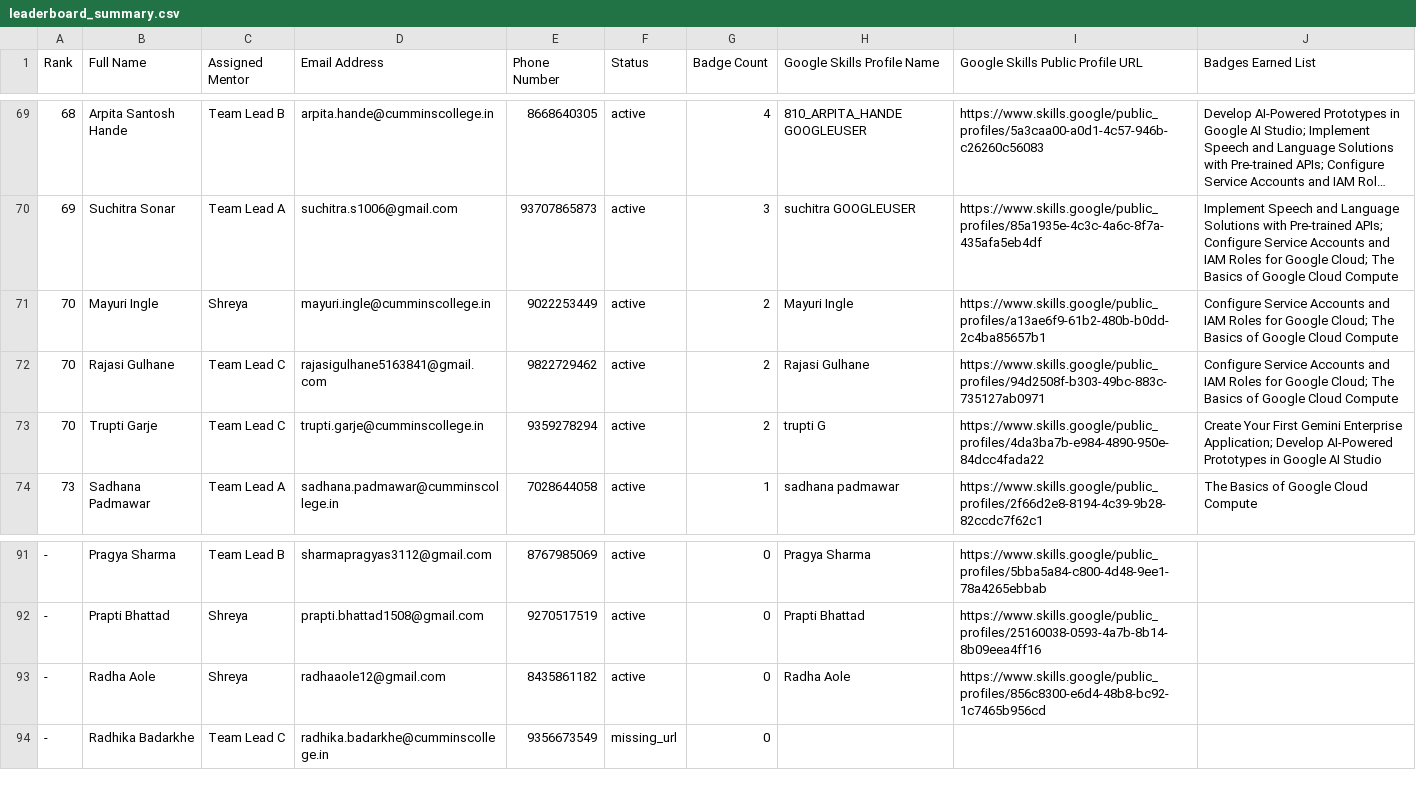
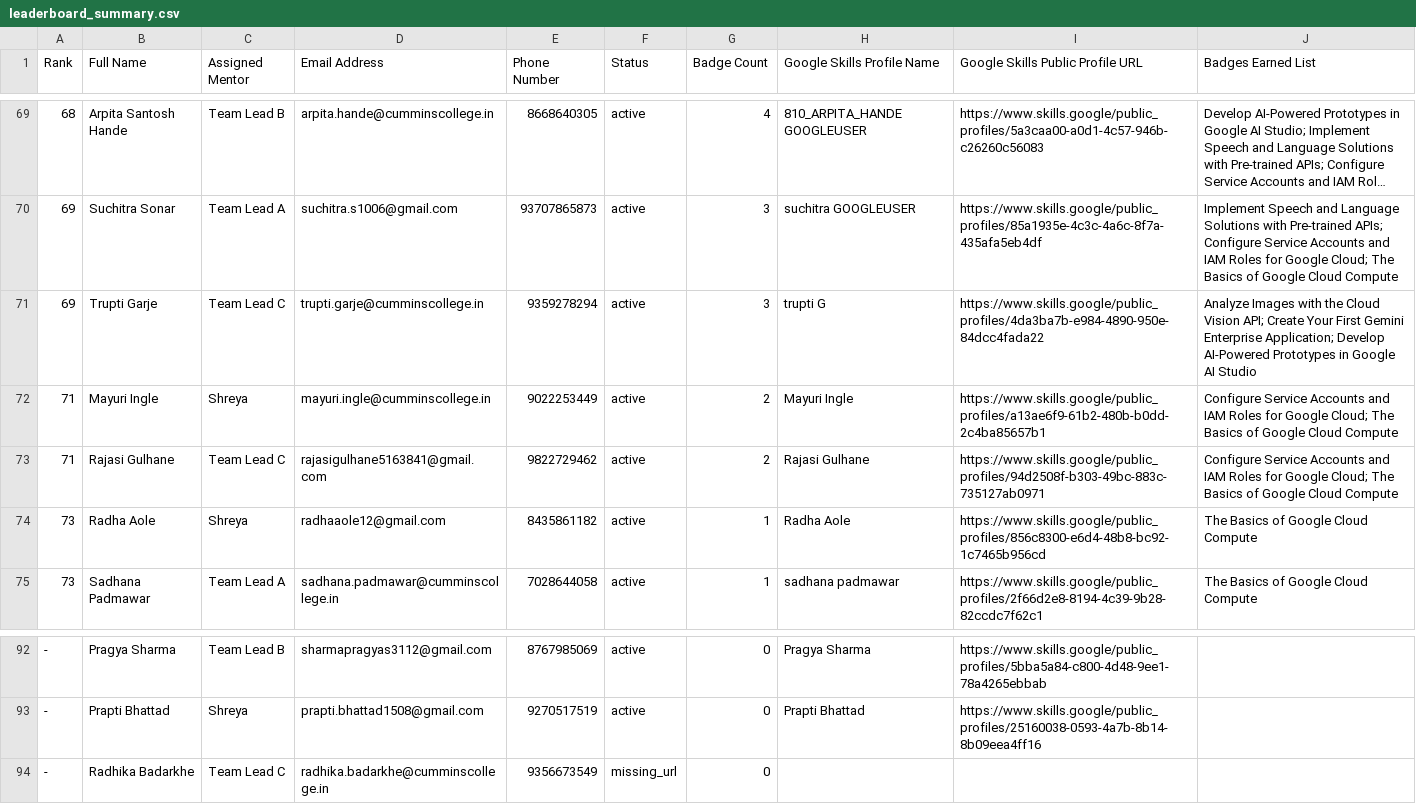
Before and after one commit to s-hreya184/ProgressTracking, a CSV file: leaderboard_summary.csv, drawn as a sheet; only a part is shown, gaps mark what is left out; long unchanged cells end in ….

```diff
--- a/leaderboard_summary.csv
+++ b/leaderboard_summary.csv
@@ -70,5 +70,6 @@ Rank,Full Name,Assigned Mentor,Email Address,Phone Number,Status,Badge Count,Goo
 69,Suchitra Sonar,Team Lead A,suchitra.s1006@gmail.com,93707865873,active,3,suchitra GOOGLEUSER,https://www.skills.google/public_profiles/85a1935e-4c3c-4a6c-8f7a-435afa5eb4df,Implement Speech and Language Solutions with Pre-trained APIs; Configure Service Accounts and IAM Roles for Google Cloud; The Basics of Google Cloud Compute
-70,Mayuri Ingle,Shreya,mayuri.ingle@cumminscollege.in,9022253449,active,2,Mayuri Ingle,https://www.skills.google/public_profiles/a13ae6f9-61b2-480b-b0dd-2c4ba85657b1,Configure Service Accounts and IAM Roles for Google Cloud; The Basics of Google Cloud Compute
-70,Rajasi Gulhane,Team Lead C,rajasigulhane5163841@gmail.com,9822729462,active,2,Rajasi Gulhane,https://www.skills.google/public_profiles/94d2508f-b303-49bc-883c-735127ab0971,Configure Service Accounts and IAM Roles for Google Cloud; The Basics of Google Cloud Compute
-70,Trupti Garje,Team Lead C,trupti.garje@cumminscollege.in,9359278294,active,2,trupti G,https://www.skills.google/public_profiles/4da3ba7b-e984-4890-950e-84dcc4fada22,Create Your First Gemini Enterprise Application; Develop AI-Powered Prototypes in Google AI Studio
+69,Trupti Garje,Team Lead C,trupti.garje@cumminscollege.in,9359278294,active,3,trupti G,https://www.skills.google/public_profiles/4da3ba7b-e984-4890-950e-84dcc4fada22,Analyze Images with the Cloud Vision API; Create Your First Gemini Enterprise Application; Develop AI-Powered Prototypes in Google AI Studio
+71,Mayuri Ingle,Shreya,mayuri.ingle@cumminscollege.in,9022253449,active,2,Mayuri Ingle,https://www.skills.google/public_profiles/a13ae6f9-61b2-480b-b0dd-2c4ba85657b1,Configure Service Accounts and IAM Roles for Google Cloud; The Basics of Google Cloud Compute
+71,Rajasi Gulhane,Team Lead C,rajasigulhane5163841@gmail.com,9822729462,active,2,Rajasi Gulhane,https://www.skills.google/public_profiles/94d2508f-b303-49bc-883c-735127ab0971,Configure Service Accounts and IAM Roles for Google Cloud; The Basics of Google Cloud Compute
+73,Radha Aole,Shreya,radhaaole12@gmail.com,8435861182,active,1,Radha Aole,https://www.skills.google/public_profiles/856c8300-e6d4-48b8-bc92-1c7465b956cd,The Basics of Google Cloud Compute
 73,Sadhana Padmawar,Team Lead A,sadhana.padmawar@cumminscollege.in,7028644058,active,1,sadhana padmawar,https://www.skills.google/public_profiles/2f66d2e8-8194-4c39-9b28-82ccdc7f62c1,The Basics of Google Cloud Compute
@@ -92,3 +93,2 @@ Rank,Full Name,Assigned Mentor,Email Address,Phone Number,Status,Badge Count,Goo
 -,Prapti Bhattad,Shreya,prapti.bhattad1508@gmail.com,9270517519,active,0,Prapti Bhattad,https://www.skills.google/public_profiles/25160038-0593-4a7b-8b14-8b09eea4ff16,
--,Radha Aole,Shreya,radhaaole12@gmail.com,8435861182,active,0,Radha Aole,https://www.skills.google/public_profiles/856c8300-e6d4-48b8-bc92-1c7465b956cd,
 -,Radhika Badarkhe,Team Lead C,radhika.badarkhe@cumminscollege.in,9356673549,missing_url,0,,,
```
Also changed, not shown: 2 other files.
